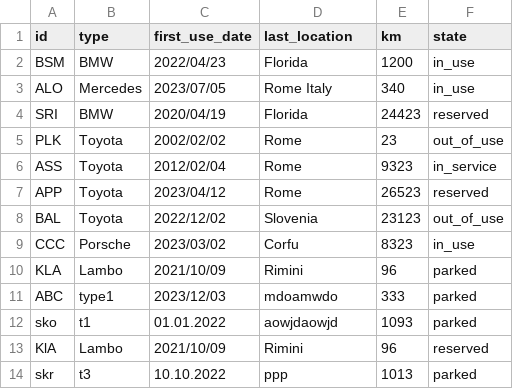
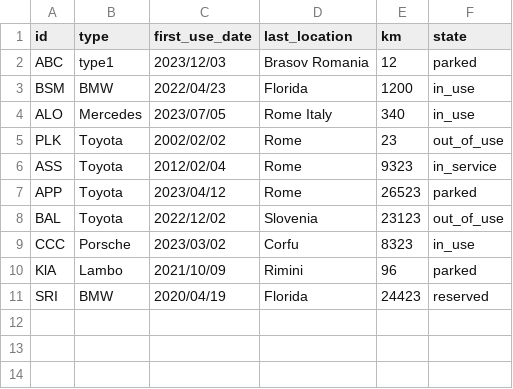
Before and after one commit to DavTurns/Object-Oriented-Programming-University, a CSV file: lab5_6_scooterapp/scooters.csv, drawn as a sheet.

```diff
--- a/lab5_6_scooterapp/scooters.csv
+++ b/lab5_6_scooterapp/scooters.csv
@@ -1,14 +1,11 @@
 id,type,first_use_date,last_location,km,state
+ABC,type1,2023/12/03,Brasov Romania,12,parked
 BSM,BMW,2022/04/23,Florida,1200,in_use
 ALO,Mercedes,2023/07/05,Rome Italy,340,in_use
-SRI,BMW,2020/04/19,Florida,24423,reserved
 PLK,Toyota,2002/02/02,Rome,23,out_of_use
 ASS,Toyota,2012/02/04,Rome,9323,in_service
-APP,Toyota,2023/04/12,Rome,26523,reserved
+APP,Toyota,2023/04/12,Rome,26523,parked
 BAL,Toyota,2022/12/02,Slovenia,23123,out_of_use
 CCC,Porsche,2023/03/02,Corfu,8323,in_use
-KLA,Lambo,2021/10/09,Rimini,96,parked
-ABC,type1,2023/12/03,mdoamwdo,333,parked
-sko,t1,01.01.2022,aowjdaowjd,1093,parked
-KlA,Lambo,2021/10/09,Rimini,96,reserved
-skr,t3,10.10.2022,ppp,1013,parked
+KlA,Lambo,2021/10/09,Rimini,96,parked
+SRI,BMW,2020/04/19,Florida,24423,reserved
```
Also changed, not shown: 8 other files.
